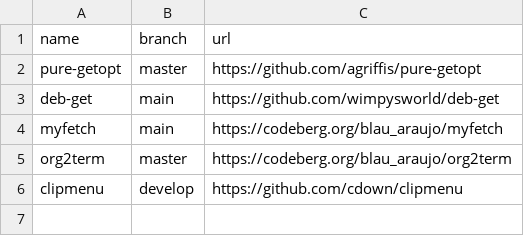
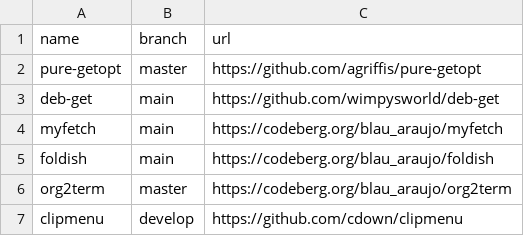
Before and after one commit to easbarba/lar, a CSV file: .config/qas/bash.csv, drawn as a sheet; the diff names each change by its address in the sheet, - before the commit and + after, or states it on an @@ line.

Commit message:
qas/bash: add foldish

```diff
--- a/.config/qas/bash.csv
+++ b/.config/qas/bash.csv
+row 5: foldish | main | https://codeberg.org/blau_araujo/foldish
```
